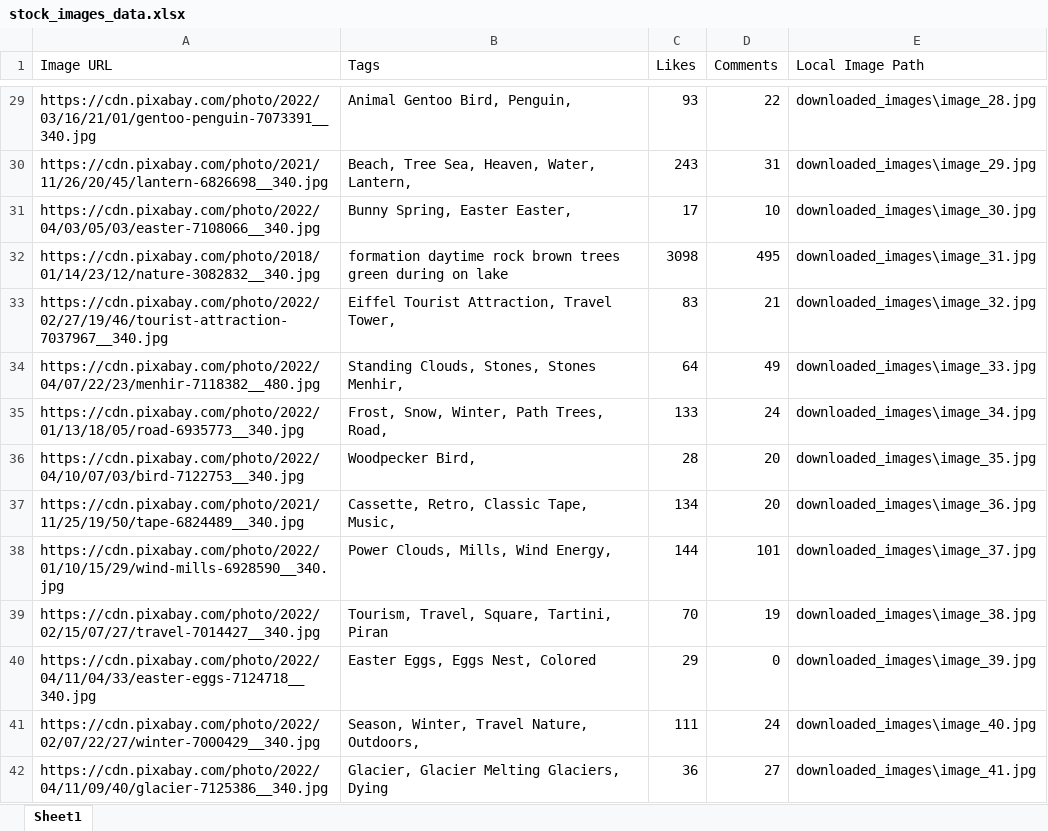
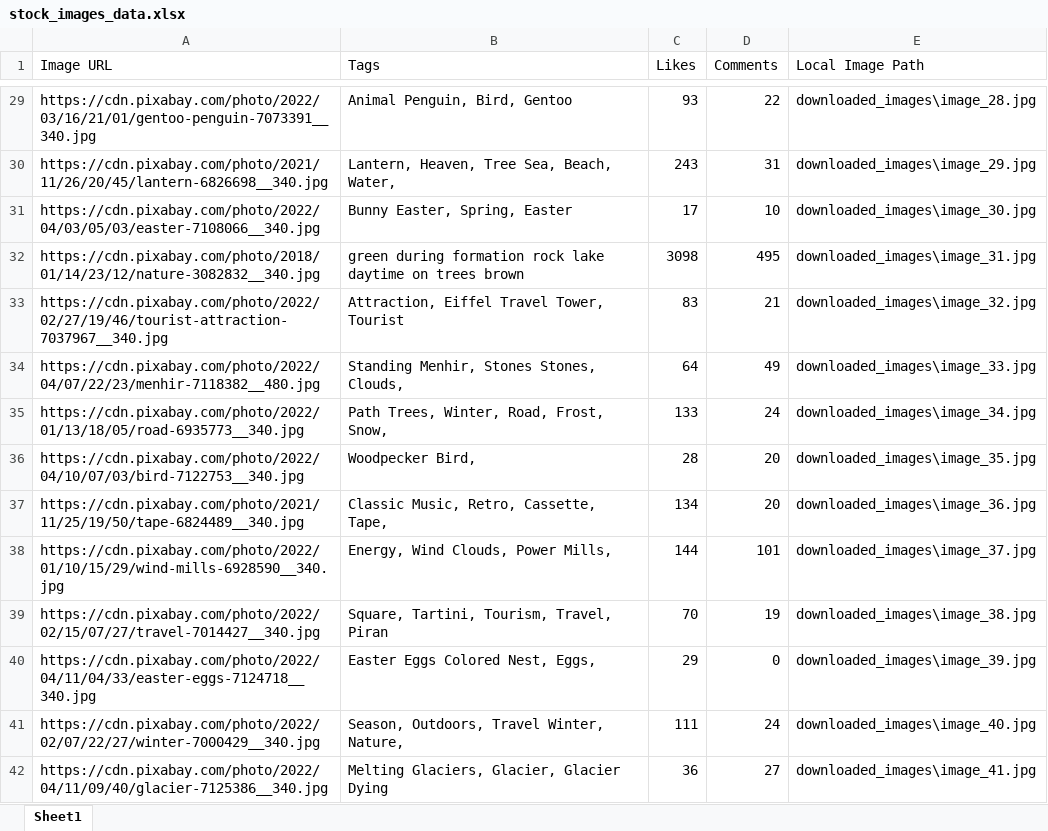
Before and after one commit to vinayakmishra4/Stock-Image-Scraper-, an Excel workbook: stock_images_data.xlsx, sheet Sheet1, drawn as a sheet; only a part is shown, gaps mark what is left out; values as stored, in another font and other column widths than the file's, no borders; the diff covers the shown part only; the diff names each change by its address in the sheet, - before the commit and + after, or states it on an @@ line.

```diff
--- a/stock_images_data.xlsx (sheet Sheet1)
+++ b/stock_images_data.xlsx (sheet Sheet1)
-B29 (Tags): Animal Gentoo Bird, Penguin,
+B29 (Tags): Animal Penguin, Bird, Gentoo
-B30 (Tags): Beach, Tree Sea, Heaven, Water, Lantern,
+B30 (Tags): Lantern, Heaven, Tree Sea, Beach, Water,
-B31 (Tags): Bunny Spring, Easter Easter,
+B31 (Tags): Bunny Easter, Spring, Easter
-B32 (Tags): formation daytime rock brown trees green during on lake
+B32 (Tags): green during formation rock lake daytime on trees brown
-B33 (Tags): Eiffel Tourist Attraction, Travel Tower,
+B33 (Tags): Attraction, Eiffel Travel Tower, Tourist
-B34 (Tags): Standing Clouds, Stones, Stones Menhir,
+B34 (Tags): Standing Menhir, Stones Stones, Clouds,
-B35 (Tags): Frost, Snow, Winter, Path Trees, Road,
+B35 (Tags): Path Trees, Winter, Road, Frost, Snow,
-B37 (Tags): Cassette, Retro, Classic Tape, Music,
+B37 (Tags): Classic Music, Retro, Cassette, Tape,
-B38 (Tags): Power Clouds, Mills, Wind Energy,
+B38 (Tags): Energy, Wind Clouds, Power Mills,
-B39 (Tags): Tourism, Travel, Square, Tartini, Piran
+B39 (Tags): Square, Tartini, Tourism, Travel, Piran
-B40 (Tags): Easter Eggs, Eggs Nest, Colored
+B40 (Tags): Easter Eggs Colored Nest, Eggs,
-B41 (Tags): Season, Winter, Travel Nature, Outdoors,
+B41 (Tags): Season, Outdoors, Travel Winter, Nature,
-B42 (Tags): Glacier, Glacier Melting Glaciers, Dying
+B42 (Tags): Melting Glaciers, Glacier, Glacier Dying
```
Also changed, not shown: 50 added rows and 127 edited cells elsewhere in this sheet, 52 other files.
